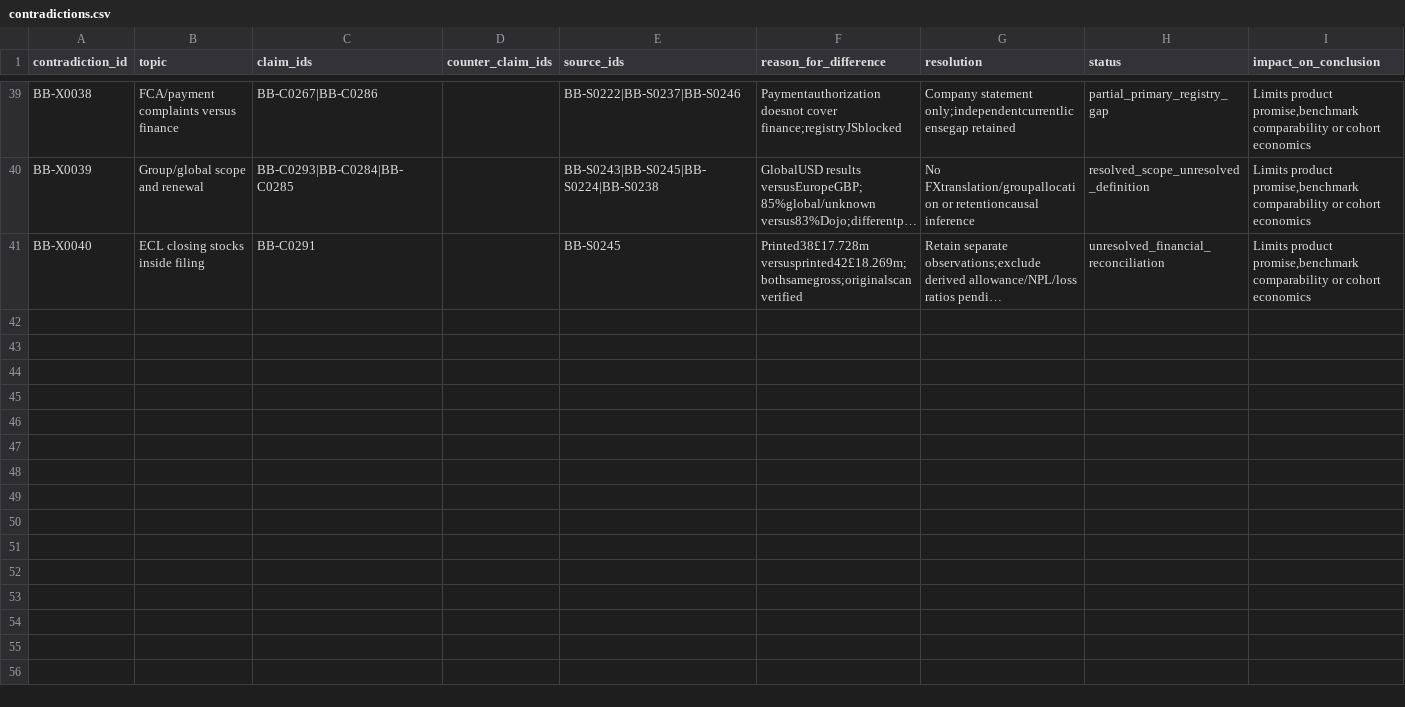
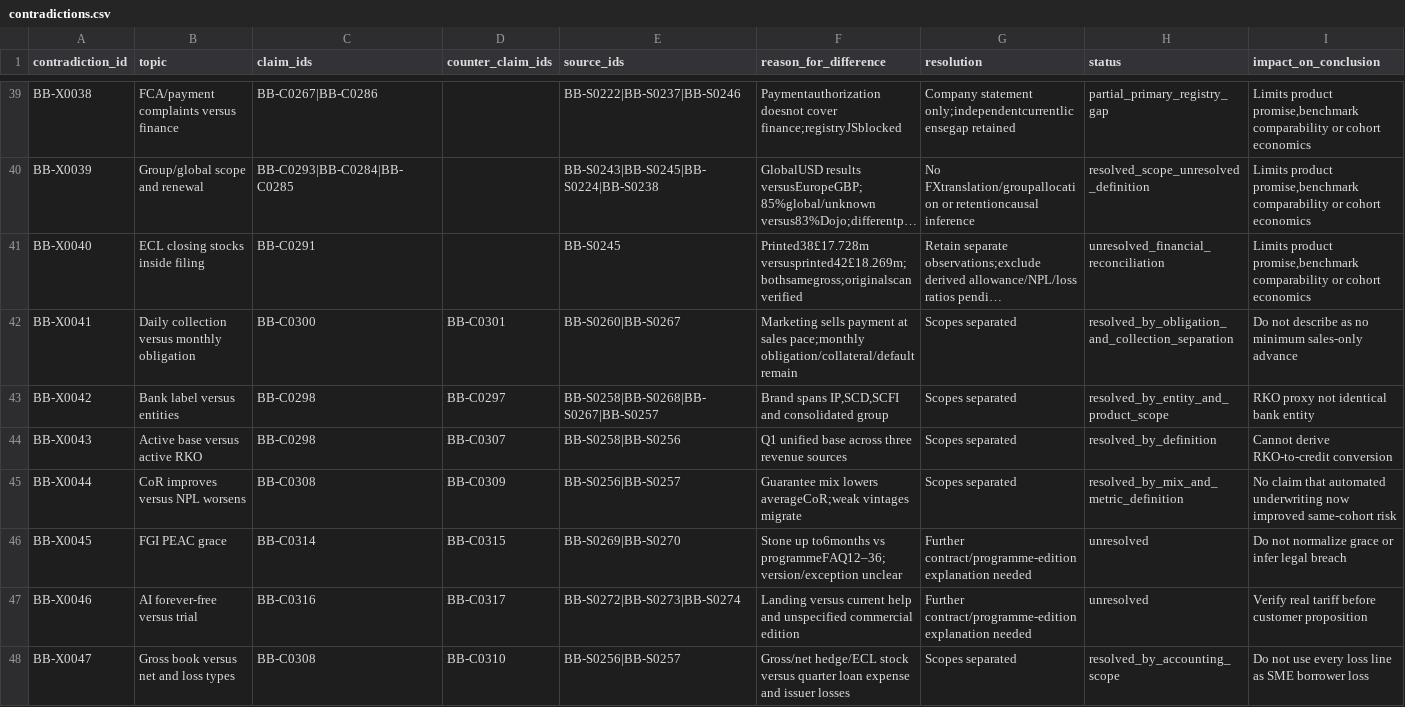
Before and after one commit to vladimirutkin2mn-lgtm/b2b_credit_market_research, a CSV file: data/b2b_banking/contradictions.csv, drawn as a sheet; only a part is shown, gaps mark what is left out; long unchanged cells end in …; the diff names each change by its address in the sheet, - before the commit and + after, or states it on an @@ line.

```diff
--- a/data/b2b_banking/contradictions.csv
+++ b/data/b2b_banking/contradictions.csv
+row 42: BB-X0041 | Daily collection versus monthly obligation | BB-C0300 | BB-C0301 | BB-S0260|BB-S0267 | Marketing sells payment at sales pace;monthly obligation/collateral/default remain | Scopes separated | resolved_by_obligation_and_collection_separation | Do not describe as no minimum sales-only advance
+row 43: BB-X0042 | Bank label versus entities | BB-C0298 | BB-C0297 | BB-S0258|BB-S0268|BB-S0267|BB-S0257 | Brand spans IP,SCD,SCFI and consolidated group | Scopes separated | resolved_by_entity_and_product_scope | RKO proxy not identical bank entity
+row 44: BB-X0043 | Active base versus active RKO | BB-C0298 | BB-C0307 | BB-S0258|BB-S0256 | Q1 unified base across three revenue sources | Scopes separated | resolved_by_definition | Cannot derive RKO-to-credit conversion
+row 45: BB-X0044 | CoR improves versus NPL worsens | BB-C0308 | BB-C0309 | BB-S0256|BB-S0257 | Guarantee mix lowers averageCoR;weak vintages migrate | Scopes separated | resolved_by_mix_and_metric_definition | No claim that automated underwriting now improved same-cohort risk
+row 46: BB-X0045 | FGI PEAC grace | BB-C0314 | BB-C0315 | BB-S0269|BB-S0270 | Stone up to6months vs programmeFAQ12–36;version/exception unclear | Further contract/programme-edition explanation needed | unresolved | Do not normalize grace or infer legal breach
+row 47: BB-X0046 | AI forever-free versus trial | BB-C0316 | BB-C0317 | BB-S0272|BB-S0273|BB-S0274 | Landing versus current help and unspecified commercial edition | Further contract/programme-edition explanation needed | unresolved | Verify real tariff before customer proposition
+row 48: BB-X0047 | Gross book versus net and loss types | BB-C0308 | BB-C0310 | BB-S0256|BB-S0257 | Gross/net hedge/ECL stock versus quarter loan expense and issuer losses | Scopes separated | resolved_by_accounting_scope | Do not use every loss line as SME borrower loss
```
Also changed, not shown: data/b2b_banking/features.csv, data/b2b_banking/player_candidates.csv, 16 other files.
